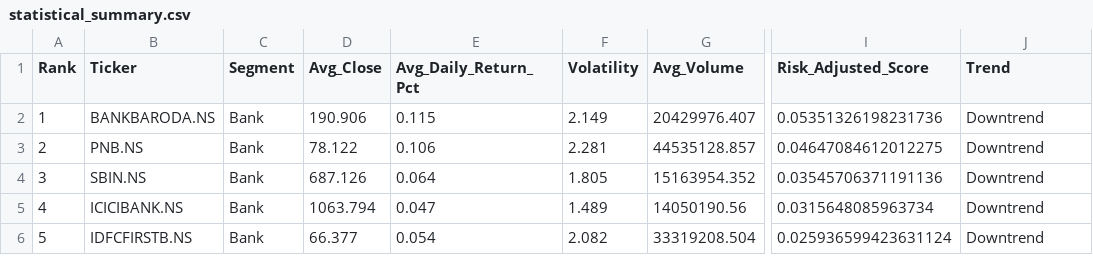
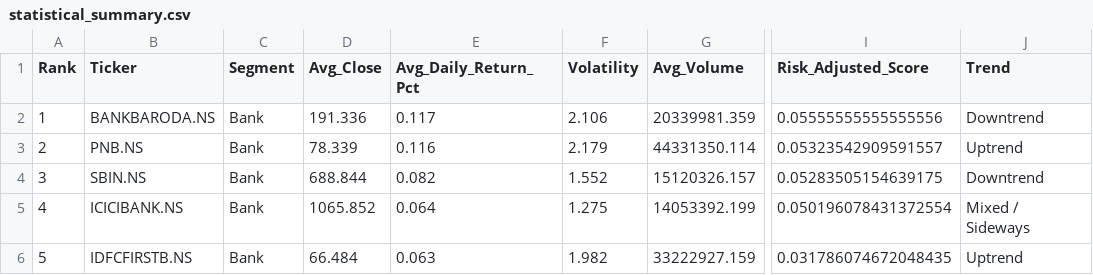
Before and after one commit to veenacareer26/MAIN_PROJECT-Financial-Sector-Stock-Market-Analytics, a CSV file: statistical_summary.csv, drawn as a sheet; only a part is shown, gaps mark what is left out; the diff covers the shown part only; the diff names each change by its address in the sheet, - before the commit and + after, or states it on an @@ line.

Commit message:
Upload the Statistical Summary Data file to Github

```diff
--- a/statistical_summary.csv
+++ b/statistical_summary.csv
-D2 (Avg_Close): 190.906
+D2 (Avg_Close): 191.336
-E2 (Avg_Daily_Return_Pct): 0.115
+E2 (Avg_Daily_Return_Pct): 0.117
-F2 (Volatility): 2.149
+F2 (Volatility): 2.106
-G2 (Avg_Volume): 20429976.407
+G2 (Avg_Volume): 20339981.359
-I2 (Risk_Adjusted_Score): 0.05351326198231736
+I2 (Risk_Adjusted_Score): 0.05555555555555556
-D3 (Avg_Close): 78.122
+D3 (Avg_Close): 78.339
-E3 (Avg_Daily_Return_Pct): 0.106
+E3 (Avg_Daily_Return_Pct): 0.116
-F3 (Volatility): 2.281
+F3 (Volatility): 2.179
-G3 (Avg_Volume): 44535128.857
+G3 (Avg_Volume): 44331350.114
-I3 (Risk_Adjusted_Score): 0.04647084612012275
+I3 (Risk_Adjusted_Score): 0.05323542909591557
-J3 (Trend): Downtrend
+J3 (Trend): Uptrend
-D4 (Avg_Close): 687.126
+D4 (Avg_Close): 688.844
-E4 (Avg_Daily_Return_Pct): 0.064
+E4 (Avg_Daily_Return_Pct): 0.082
-F4 (Volatility): 1.805
+F4 (Volatility): 1.552
-G4 (Avg_Volume): 15163954.352
+G4 (Avg_Volume): 15120326.157
-I4 (Risk_Adjusted_Score): 0.03545706371191136
+I4 (Risk_Adjusted_Score): 0.05283505154639175
-D5 (Avg_Close): 1063.794
+D5 (Avg_Close): 1065.852
-E5 (Avg_Daily_Return_Pct): 0.047
+E5 (Avg_Daily_Return_Pct): 0.064
-F5 (Volatility): 1.489
+F5 (Volatility): 1.275
-G5 (Avg_Volume): 14050190.56
+G5 (Avg_Volume): 14053392.199
-I5 (Risk_Adjusted_Score): 0.0315648085963734
+I5 (Risk_Adjusted_Score): 0.050196078431372554
-J5 (Trend): Downtrend
+J5 (Trend): Mixed / Sideways
-D6 (Avg_Close): 66.377
+D6 (Avg_Close): 66.484
-E6 (Avg_Daily_Return_Pct): 0.054
+E6 (Avg_Daily_Return_Pct): 0.063
-F6 (Volatility): 2.082
+F6 (Volatility): 1.982
-G6 (Avg_Volume): 33319208.504
+G6 (Avg_Volume): 33222927.159
-I6 (Risk_Adjusted_Score): 0.025936599423631124
+I6 (Risk_Adjusted_Score): 0.031786074672048435
-J6 (Trend): Downtrend
+J6 (Trend): Uptrend
```
Also changed, not shown: 74 edited cells elsewhere in this file.
